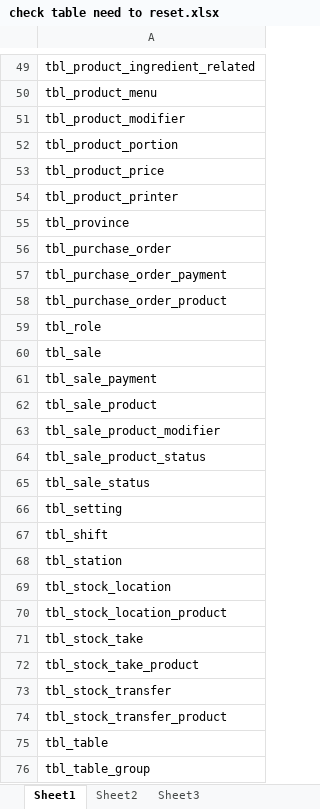
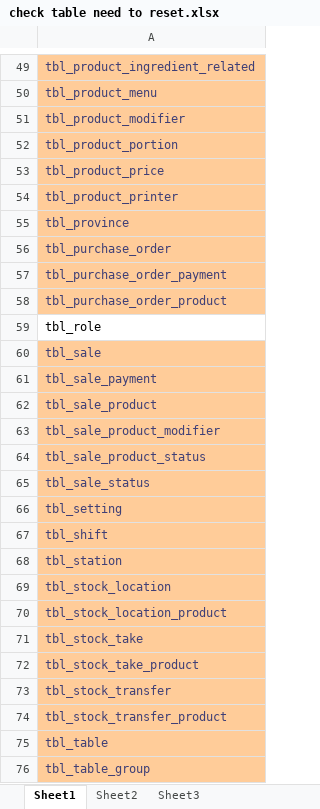
Before and after one commit to eposrestaurant2023/epos_restaurant_backend_2023, an Excel workbook: check table need to reset.xlsx, sheet Sheet1, drawn as a sheet; only a part is shown, gaps mark what is left out; values as stored, in another font and other column widths than the file's, no borders; the diff covers the shown part only; the diff names each change by its address in the sheet, - before the commit and + after, or states it on an @@ line.

```diff
--- a/check table need to reset.xlsx (sheet Sheet1)
+++ b/check table need to reset.xlsx (sheet Sheet1)
@@ A49:A58 fill: none → #FFCC99, text colour: black → #3F3F76 @@
@@ A60:A76 fill: none → #FFCC99, text colour: black → #3F3F76 @@
```
Also changed, not shown: cell formats elsewhere in this sheet, 5 other files.
